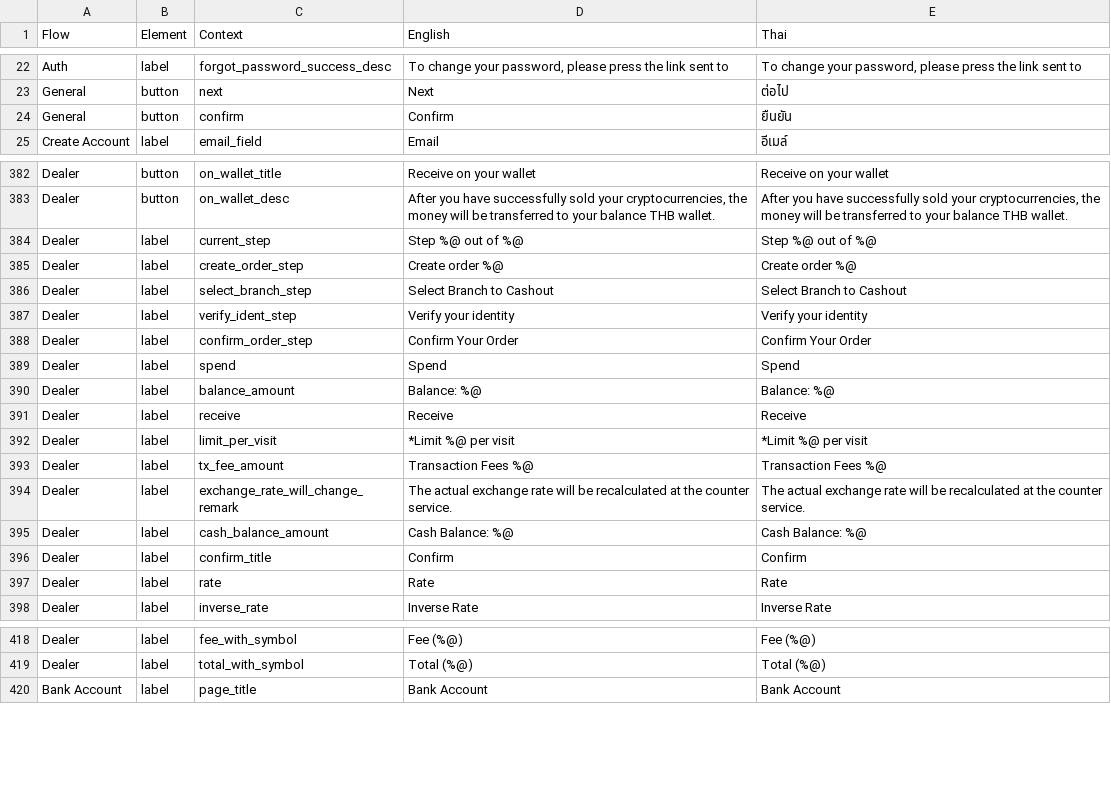
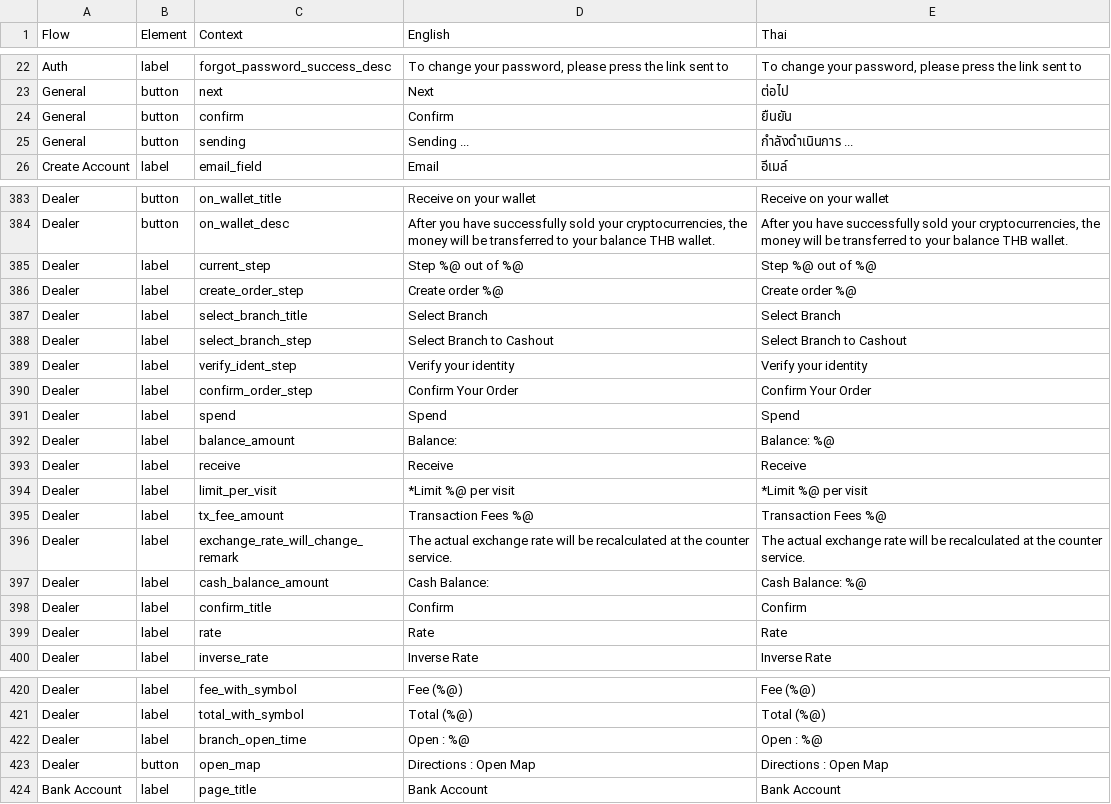
Before and after one commit to oxymnds/ctp-langkey, a CSV file: output/data.csv, drawn as a sheet; only a part is shown, gaps mark what is left out.

```diff
--- a/output/data.csv
+++ b/output/data.csv
@@ -24,2 +24,3 @@ General,button,next,Next,ต่อไป
 General,button,confirm,Confirm,ยืนยัน
+General,button,sending,Sending ...,กำลังดำเนินการ ...
 Create Account,label,email_field,Email,อีเมล์
@@ -385,2 +386,3 @@ Dealer,label,current_step,Step %@ out of %@,Step %@ out of %@
 Dealer,label,create_order_step,Create order %@,Create order %@
+Dealer,label,select_branch_title,Select Branch,Select Branch
 Dealer,label,select_branch_step,Select Branch to Cashout,Select Branch to Cashout
@@ -389,3 +391,3 @@ Dealer,label,confirm_order_step,Confirm Your Order,Confirm Your Order
 Dealer,label,spend,Spend,Spend
-Dealer,label,balance_amount,Balance: %@,Balance: %@
+Dealer,label,balance_amount,Balance:,Balance: %@
 Dealer,label,receive,Receive,Receive
@@ -394,3 +396,3 @@ Dealer,label,tx_fee_amount,Transaction Fees %@,Transaction Fees %@
 Dealer,label,exchange_rate_will_change_remark,The actual exchange rate will be recalculated at the counter service.,The actual exchange rate will be recalculated at the counter service.
-Dealer,label,cash_balance_amount,Cash Balance: %@,Cash Balance: %@
+Dealer,label,cash_balance_amount,Cash Balance:,Cash Balance: %@
 Dealer,label,confirm_title,Confirm,Confirm
@@ -419,2 +421,4 @@ Dealer,label,fee_with_symbol,Fee (%@),Fee (%@)
 Dealer,label,total_with_symbol,Total (%@),Total (%@)
+Dealer,label,branch_open_time,Open : %@,Open : %@
+Dealer,button,open_map,Directions : Open Map,Directions : Open Map
 Bank Account,label,page_title,Bank Account,Bank Account
```
Also changed, not shown: 4 other files.
